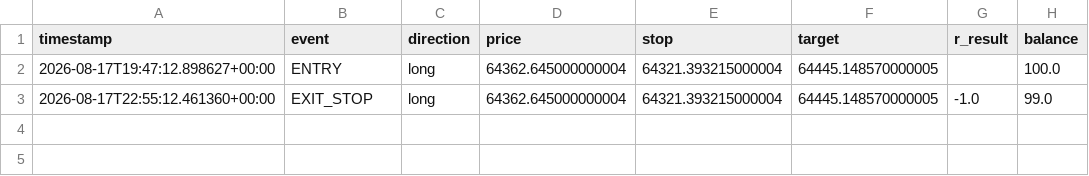
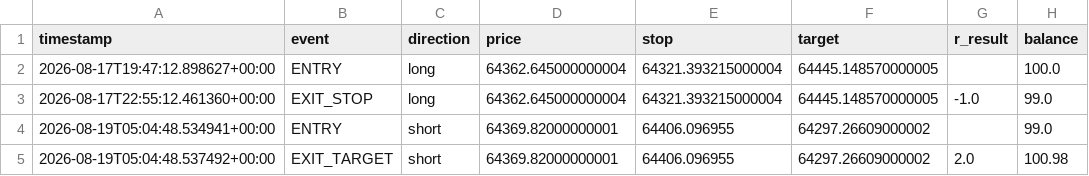
Before and after one commit to alir5za35ghp-sketch/My-btfccc-bot, a CSV file: forward_test_log.csv, drawn as a sheet; the diff names each change by its address in the sheet, - before the commit and + after, or states it on an @@ line.

```diff
--- a/forward_test_log.csv
+++ b/forward_test_log.csv
+row 4: 2026-08-19T05:04:48.534941+00:00 | ENTRY | short | 64369.82000000001 | 64406.096955 | 64297.26609000002 |  | 99.0
+row 5: 2026-08-19T05:04:48.537492+00:00 | EXIT_TARGET | short | 64369.82000000001 | 64406.096955 | 64297.26609000002 | 2.0 | 100.98
```
Also changed, not shown: 1 other file.
